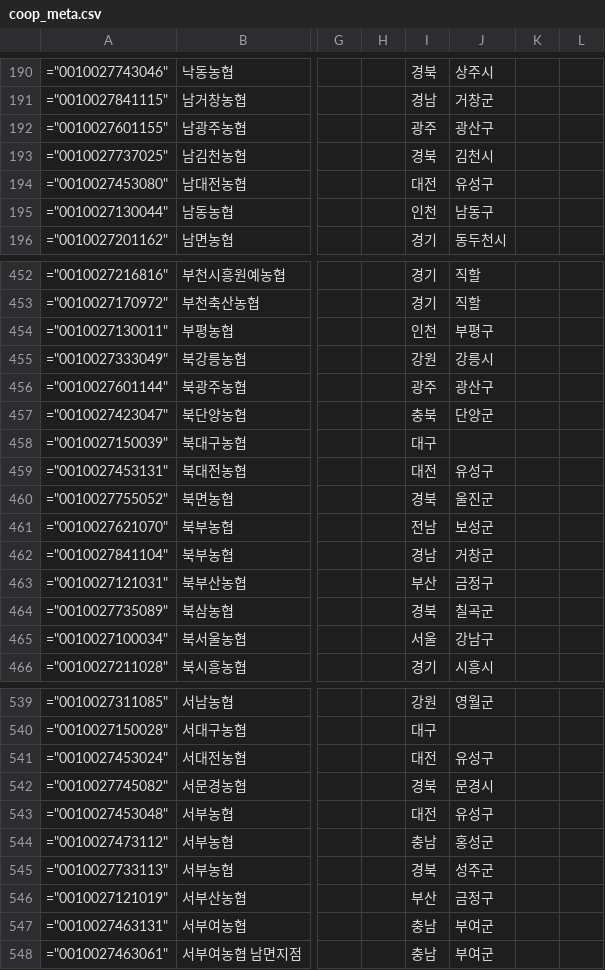
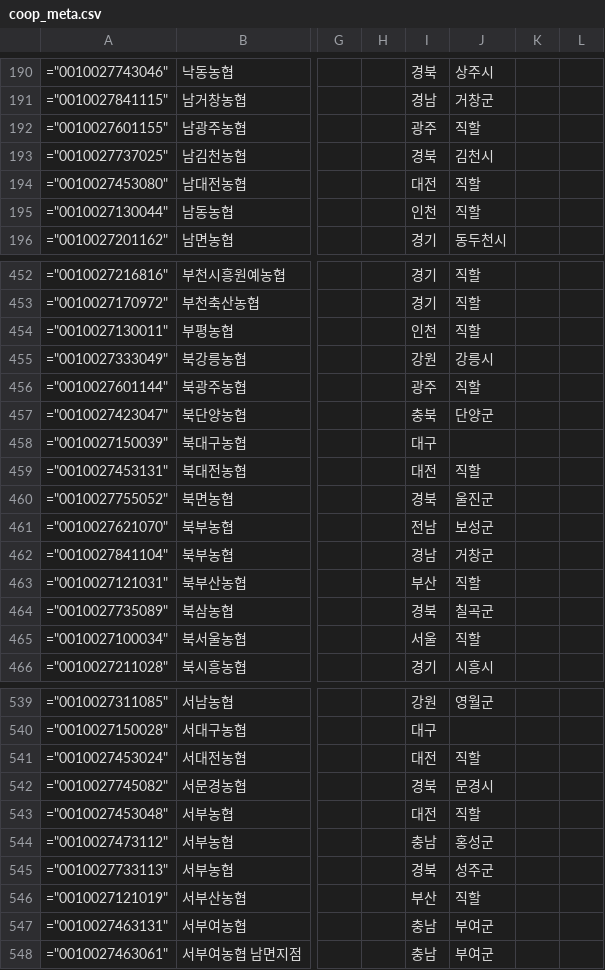
Before and after one commit to Planet-Seeker/nh_coop_information, a CSV file: docs/data/meta/coop_meta.csv, drawn as a sheet; only a part is shown, gaps mark what is left out; the diff covers the shown part only; the diff names each change by its address in the sheet, - before the commit and + after, or states it on an @@ line.

```diff
--- a/docs/data/meta/coop_meta.csv
+++ b/docs/data/meta/coop_meta.csv
-J192: 광산구
+J192: 직할
-J194: 유성구
+J194: 직할
-J195: 남동구
+J195: 직할
-J454: 부평구
+J454: 직할
-J456: 광산구
+J456: 직할
-J459: 유성구
+J459: 직할
-J463: 금정구
+J463: 직할
-J465: 강남구
+J465: 직할
-J541: 유성구
+J541: 직할
-J543: 유성구
+J543: 직할
-J546: 금정구
+J546: 직할
```
Also changed, not shown: 41 edited cells elsewhere in this file, 1 other file.
